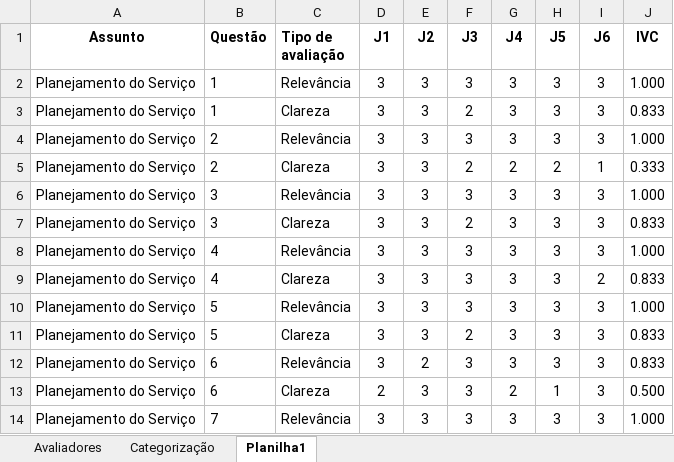
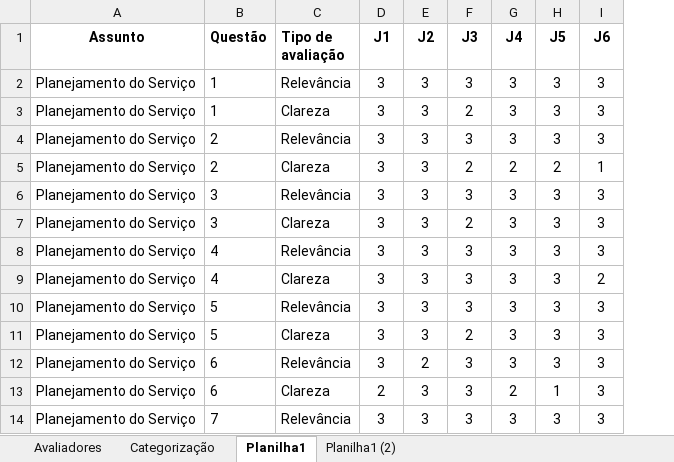
Before and after one commit to cesarmacieira/qualidade-telessaude, an Excel workbook: questionário para avaliadores final.xlsx, sheet Planilha1, drawn as a sheet; only a part is shown; values as stored, in another font and other column widths than the file's, no borders; the diff names each change by its address in the sheet, - before the commit and + after, or states it on an @@ line.

```diff
--- a/questionário para avaliadores final.xlsx (sheet Planilha1)
+++ b/questionário para avaliadores final.xlsx (sheet Planilha1)
+sheet tab: Planilha1 (2)
-column J (IVC), rows 2-14: 1.000 | 0.833 | 1.000 | 0.333 | 1.000 | 0.833 | 1.000 | 0.833 | 1.000 | 0.833 | 0.833 | 0.500 | 1.000
```
